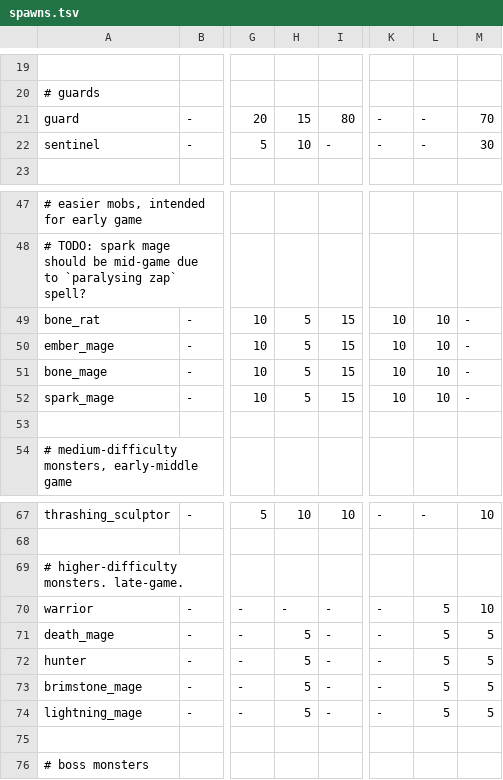
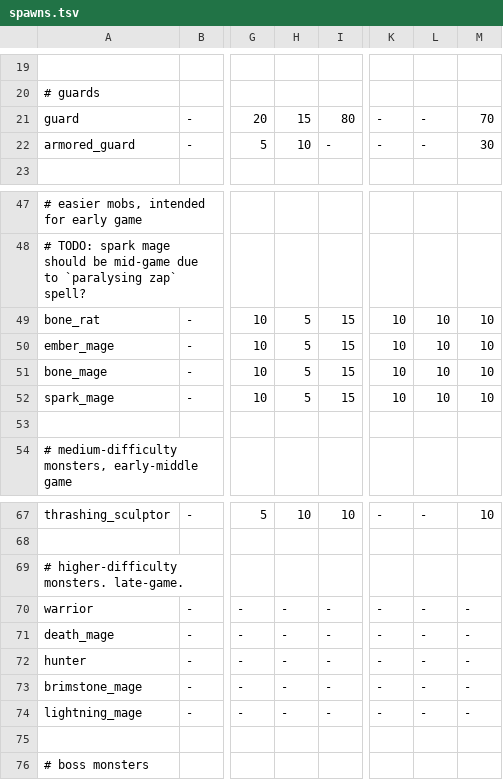
Before and after one commit to kiedtl/roguelike, a TSV file: data/spawns.tsv, drawn as a sheet; only a part is shown, gaps mark what is left out; the diff names each change by its address in the sheet, - before the commit and + after, or states it on an @@ line.

```diff
--- a/data/spawns.tsv
+++ b/data/spawns.tsv
-A22: sentinel
+A22: armored_guard
-M49:M52: -
+M49:M52: 10
-L70:L74: 5
+L70:L74: -
-M70: 10
+M70: -
-H71:H74: 5
+H71:H74: -
-M71:M74: 5
+M71:M74: -
```
Also changed, not shown: data/props.tsv, data/spawns_stairs.tsv, 30 other files.
